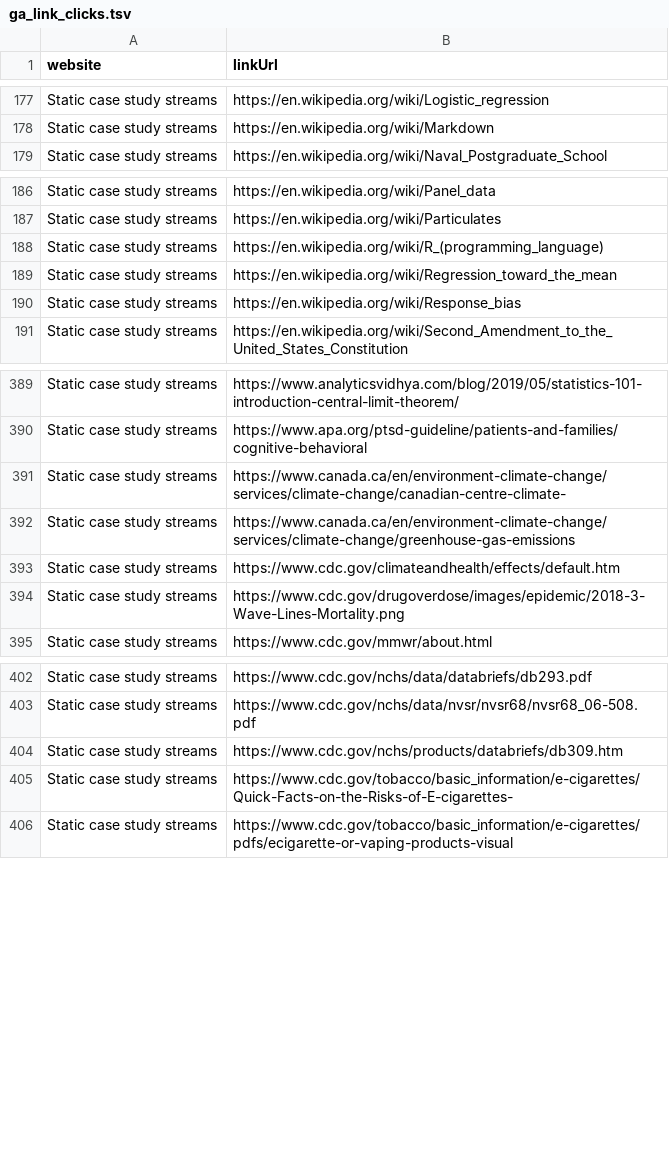
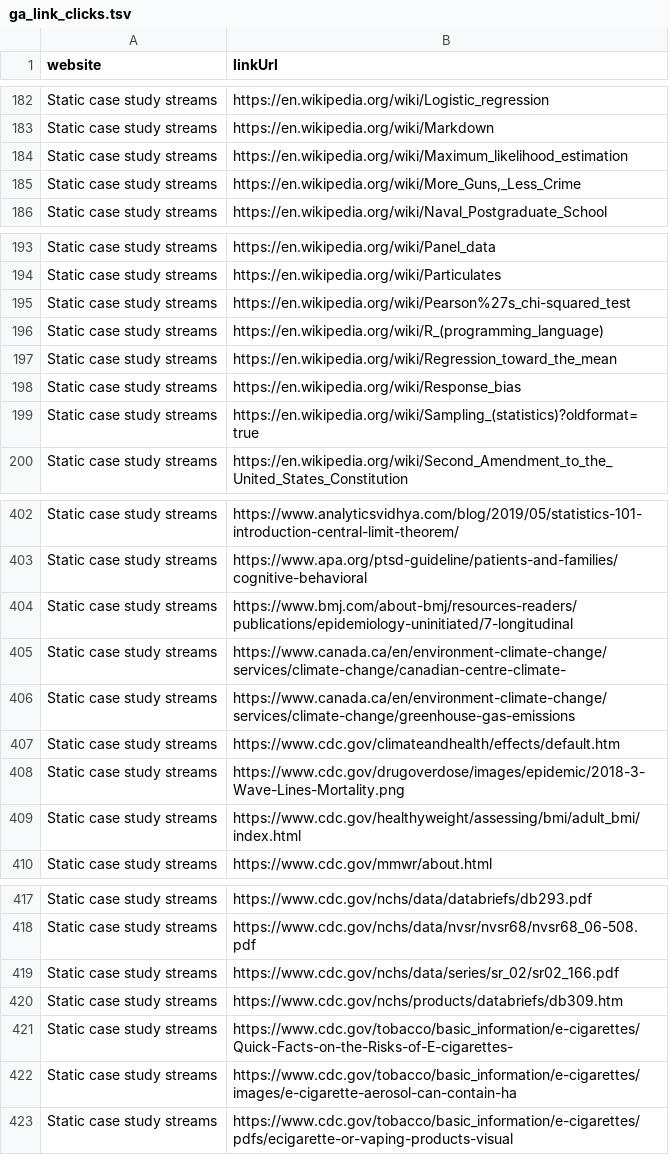
Before and after one commit to opencasestudies/ocs-metrics-dashboard, a TSV file: docs/metricminer_data/ga/ga_link_clicks.tsv, drawn as a sheet; only a part is shown, gaps mark what is left out; the diff covers the shown part only; the diff names each change by its address in the sheet, - before the commit and + after, or states it on an @@ line.

```diff
--- a/docs/metricminer_data/ga/ga_link_clicks.tsv
+++ b/docs/metricminer_data/ga/ga_link_clicks.tsv
+row 184: Static case study streams | https://en.wikipedia.org/wiki/Maximum_likelihood_estimation
+row 185: Static case study streams | https://en.wikipedia.org/wiki/More_Guns,_Less_Crime
+row 195: Static case study streams | https://en.wikipedia.org/wiki/Pearson%27s_chi-squared_test
+row 199: Static case study streams | https://en.wikipedia.org/wiki/Sampling_(statistics)?oldformat=true
+row 404: Static case study streams | https://www.bmj.com/about-bmj/resources-readers/publications/epidemiology-uninitiated/7-longitudinal
+row 409: Static case study streams | https://www.cdc.gov/healthyweight/assessing/bmi/adult_bmi/index.html
+row 419: Static case study streams | https://www.cdc.gov/nchs/data/series/sr_02/sr02_166.pdf
+row 422: Static case study streams | https://www.cdc.gov/tobacco/basic_information/e-cigarettes/images/e-cigarette-aerosol-can-contain-ha
```
Also changed, not shown: 12 added rows elsewhere in this file, docs/metricminer_data/ga/ga_metrics.tsv, docs/metricminer_data/github/github.tsv, 30 other files.
